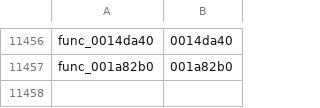
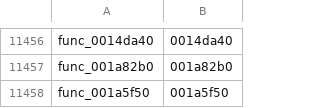
Before and after one commit to zcroker/kh2, a TSV file: functions.tsv, drawn as a sheet; only a part is shown, gaps mark what is left out.

```diff
--- a/functions.tsv
+++ b/functions.tsv
@@ -11457 +11457,2 @@ func_0014da40	0014da40
 func_001a82b0	001a82b0
+func_001a5f50	001a5f50
```
Also changed, not shown: 1 other file.
